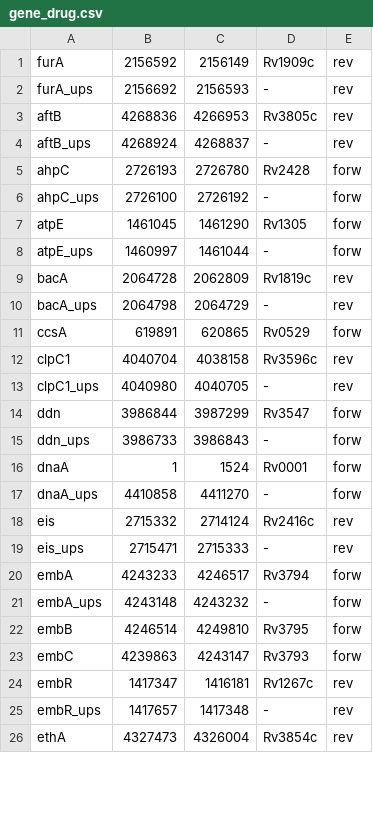
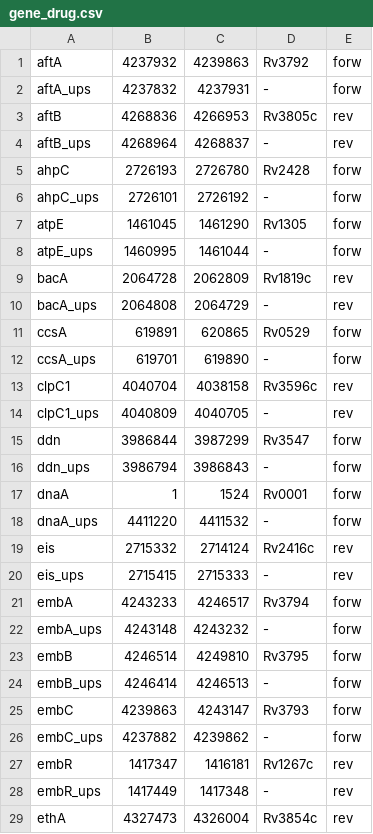
Before and after one commit to Allen13x/NF_MTBSeq, a CSV file: REF/gene_drug.csv, drawn as a sheet; only a part is shown; the diff covers the shown part only.

Commit message:
FinalGenesWHO

```diff
--- a/REF/gene_drug.csv
+++ b/REF/gene_drug.csv
@@ -1,20 +1,21 @@
-furA,2156592,2156149,Rv1909c,rev
-furA_ups,2156692,2156593,-,rev
+aftA,4237932,4239863,Rv3792,forw
+aftA_ups,4237832,4237931,-,forw
 aftB,4268836,4266953,Rv3805c,rev
-aftB_ups,4268924,4268837,-,rev
+aftB_ups,4268964,4268837,-,rev
 ahpC,2726193,2726780,Rv2428,forw
-ahpC_ups,2726100,2726192,-,forw
+ahpC_ups,2726101,2726192,-,forw
 atpE,1461045,1461290,Rv1305,forw
-atpE_ups,1460997,1461044,-,forw
+atpE_ups,1460995,1461044,-,forw
 bacA,2064728,2062809,Rv1819c,rev
-bacA_ups,2064798,2064729,-,rev
+bacA_ups,2064808,2064729,-,rev
 ccsA,619891,620865,Rv0529,forw
+ccsA_ups,619701,619890,-,forw
 clpC1,4040704,4038158,Rv3596c,rev
-clpC1_ups,4040980,4040705,-,rev
+clpC1_ups,4040809,4040705,-,rev
 ddn,3986844,3987299,Rv3547,forw
-ddn_ups,3986733,3986843,-,forw
+ddn_ups,3986794,3986843,-,forw
 dnaA,1,1524,Rv0001,forw
-dnaA_ups,4410858,4411270,-,forw
+dnaA_ups,4411220,4411532,-,forw
 eis,2715332,2714124,Rv2416c,rev
-eis_ups,2715471,2715333,-,rev
+eis_ups,2715415,2715333,-,rev
 embA,4243233,4246517,Rv3794,forw
@@ -22,5 +23,7 @@ embA_ups,4243148,4243232,-,forw
 embB,4246514,4249810,Rv3795,forw
+embB_ups,4246414,4246513,-,forw
 embC,4239863,4243147,Rv3793,forw
+embC_ups,4237882,4239862,-,forw
 embR,1417347,1416181,Rv1267c,rev
-embR_ups,1417657,1417348,-,rev
+embR_ups,1417449,1417348,-,rev
 ethA,4327473,4326004,Rv3854c,rev
```
Also changed, not shown: 6 added rows, 3 removed rows and 51 edited cells elsewhere in this file, 1 other file.
